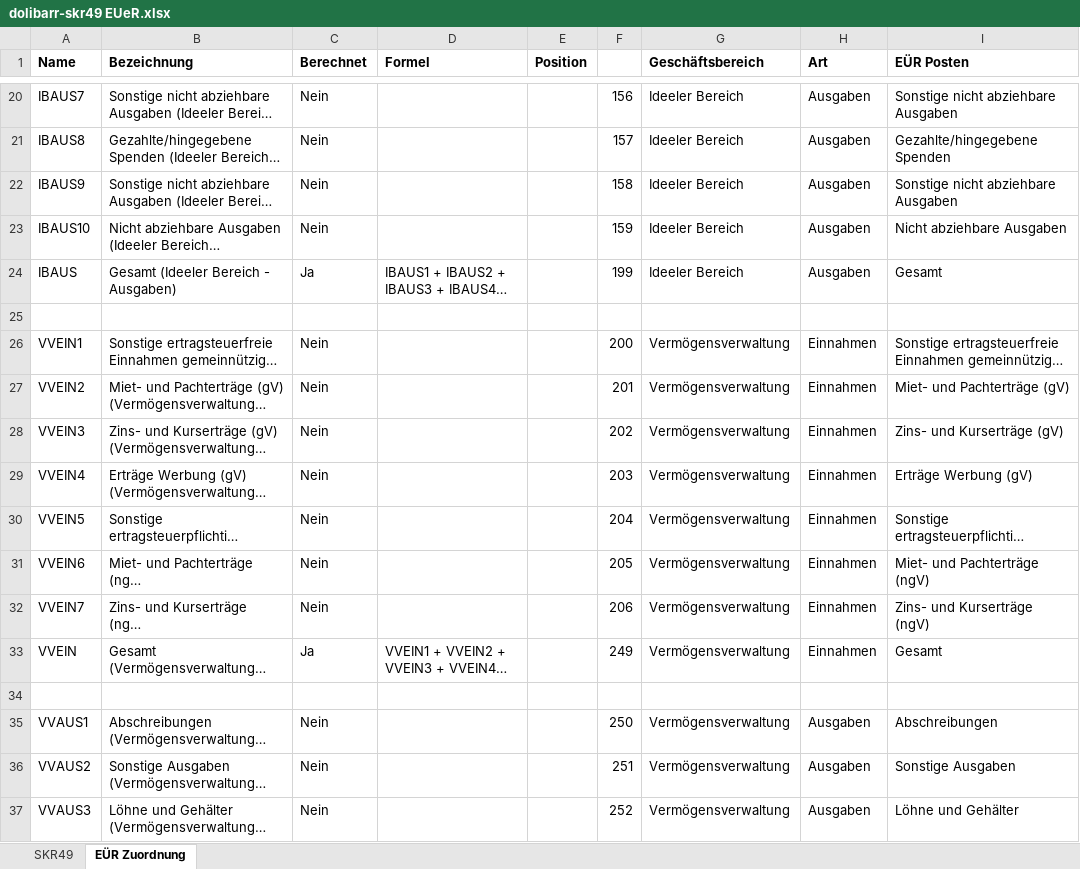
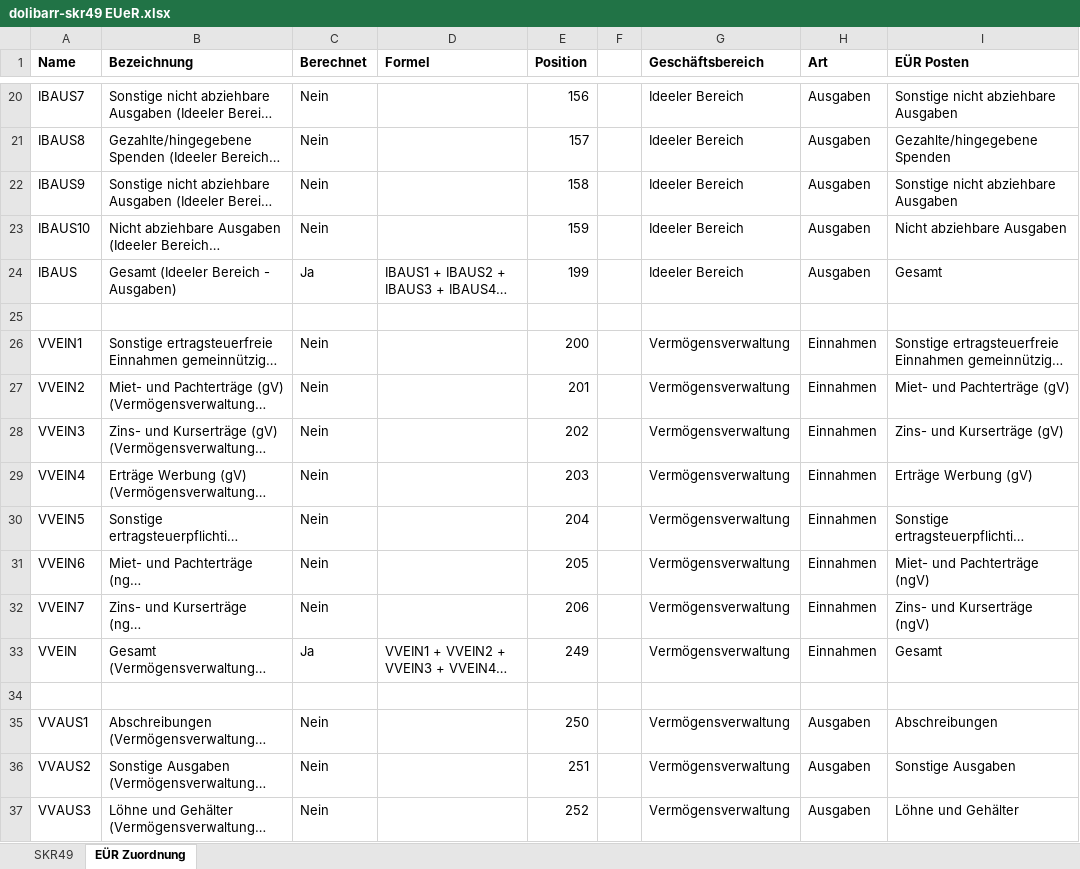
Before and after one commit to hanneshier/dolibarr-skr49, an Excel workbook: dolibarr-skr49 EUeR.xlsx, sheet EÜR Zuordnung, drawn as a sheet; only a part is shown, gaps mark what is left out; long unchanged cells end in …; values as stored, in another font and other column widths than the file's, no borders; the diff covers the shown part only; the diff names each change by its address in the sheet, - before the commit and + after, or states it on an @@ line.

```diff
--- a/dolibarr-skr49 EUeR.xlsx (sheet EÜR Zuordnung)
+++ b/dolibarr-skr49 EUeR.xlsx (sheet EÜR Zuordnung)
-E20 (Position): (empty)
+E20 (Position): 156
-F20: 156
+F20: (empty)
-E21 (Position): (empty)
+E21 (Position): 157
-F21: 157
+F21: (empty)
-E22 (Position): (empty)
+E22 (Position): 158
-F22: 158
+F22: (empty)
-E23 (Position): (empty)
+E23 (Position): 159
-F23: 159
+F23: (empty)
-E24 (Position): (empty)
+E24 (Position): 199
-F24: 199
+F24: (empty)
-E26 (Position): (empty)
+E26 (Position): 200
-F26: 200
+F26: (empty)
-E27 (Position): (empty)
+E27 (Position): 201
-F27: 201
+F27: (empty)
-E28 (Position): (empty)
+E28 (Position): 202
-F28: 202
+F28: (empty)
-E29 (Position): (empty)
+E29 (Position): 203
-F29: 203
+F29: (empty)
-E30 (Position): (empty)
+E30 (Position): 204
-F30: 204
+F30: (empty)
-E31 (Position): (empty)
+E31 (Position): 205
-F31: 205
+F31: (empty)
-E32 (Position): (empty)
+E32 (Position): 206
-F32: 206
+F32: (empty)
-E33 (Position): (empty)
+E33 (Position): 249
-F33: 249
+F33: (empty)
-E35 (Position): (empty)
+E35 (Position): 250
-F35: 250
+F35: (empty)
-E36 (Position): (empty)
+E36 (Position): 251
-F36: 251
+F36: (empty)
-E37 (Position): (empty)
+E37 (Position): 252
-F37: 252
+F37: (empty)
```
Also changed, not shown: 103 edited cells elsewhere in this sheet.
